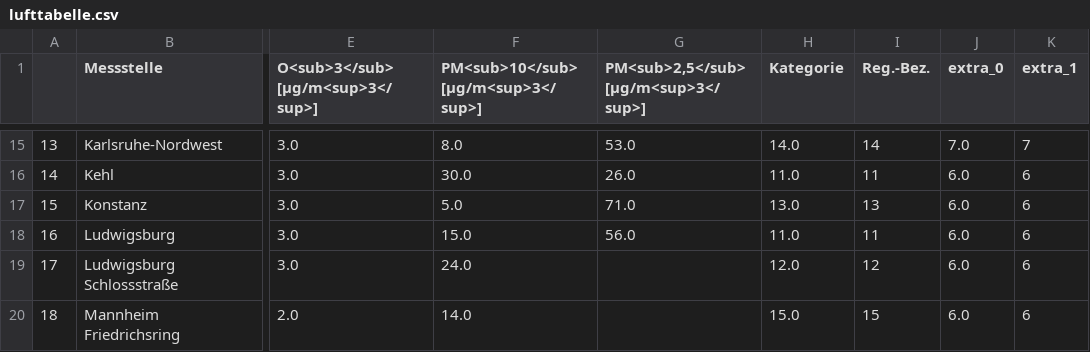
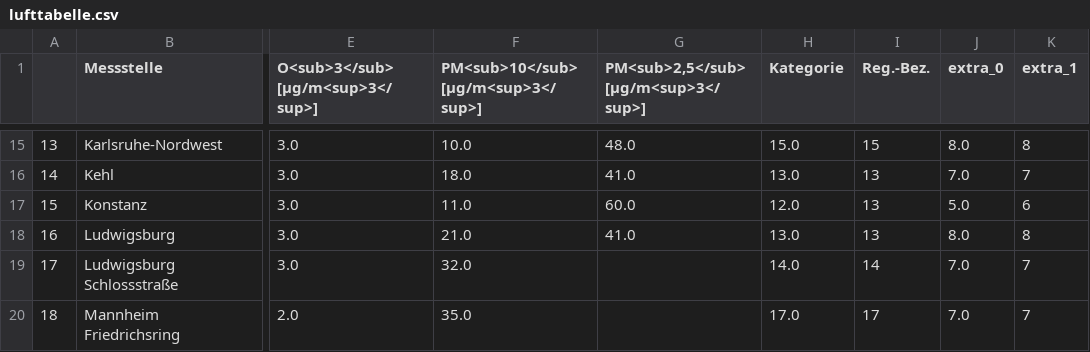
Before and after one commit to Schnuff22/feinstaub_bw, a CSV file: lufttabelle.csv, drawn as a sheet; only a part is shown, gaps mark what is left out; the diff covers the shown part only; the diff names each change by its address in the sheet, - before the commit and + after, or states it on an @@ line.

```diff
--- a/lufttabelle.csv
+++ b/lufttabelle.csv
-F15: 8.0
+F15: 10.0
-G15: 53.0
+G15: 48.0
-H15 (Kategorie): 14.0
+H15 (Kategorie): 15.0
-I15 (Reg.-Bez.): 14
+I15 (Reg.-Bez.): 15
-J15 (extra_0): 7.0
+J15 (extra_0): 8.0
-K15 (extra_1): 7
+K15 (extra_1): 8
-F16: 30.0
+F16: 18.0
-G16: 26.0
+G16: 41.0
-H16 (Kategorie): 11.0
+H16 (Kategorie): 13.0
-I16 (Reg.-Bez.): 11
+I16 (Reg.-Bez.): 13
-J16 (extra_0): 6.0
+J16 (extra_0): 7.0
-K16 (extra_1): 6
+K16 (extra_1): 7
-F17: 5.0
+F17: 11.0
-G17: 71.0
+G17: 60.0
-H17 (Kategorie): 13.0
+H17 (Kategorie): 12.0
-J17 (extra_0): 6.0
+J17 (extra_0): 5.0
-F18: 15.0
+F18: 21.0
-G18: 56.0
+G18: 41.0
-H18 (Kategorie): 11.0
+H18 (Kategorie): 13.0
-I18 (Reg.-Bez.): 11
+I18 (Reg.-Bez.): 13
-J18 (extra_0): 6.0
+J18 (extra_0): 8.0
-K18 (extra_1): 6
+K18 (extra_1): 8
-F19: 24.0
+F19: 32.0
-H19 (Kategorie): 12.0
+H19 (Kategorie): 14.0
-I19 (Reg.-Bez.): 12
+I19 (Reg.-Bez.): 14
-J19:J20 (extra_0): 6.0
+J19:J20 (extra_0): 7.0
-K19:K20 (extra_1): 6
+K19:K20 (extra_1): 7
-F20: 14.0
+F20: 35.0
-H20 (Kategorie): 15.0
+H20 (Kategorie): 17.0
-I20 (Reg.-Bez.): 15
+I20 (Reg.-Bez.): 17
```
Also changed, not shown: 156 edited cells elsewhere in this file.
